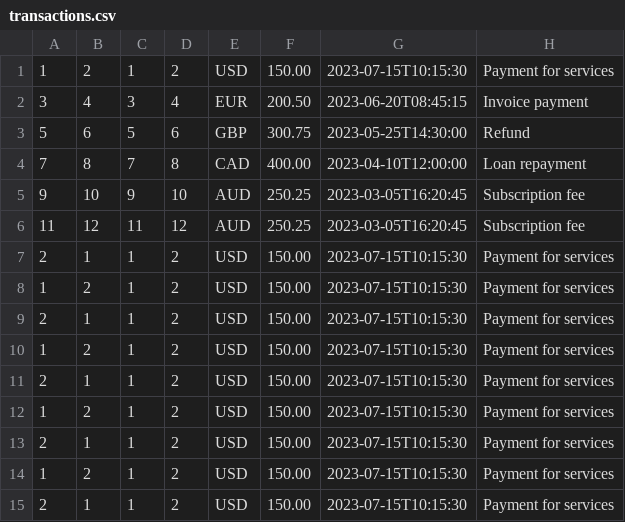
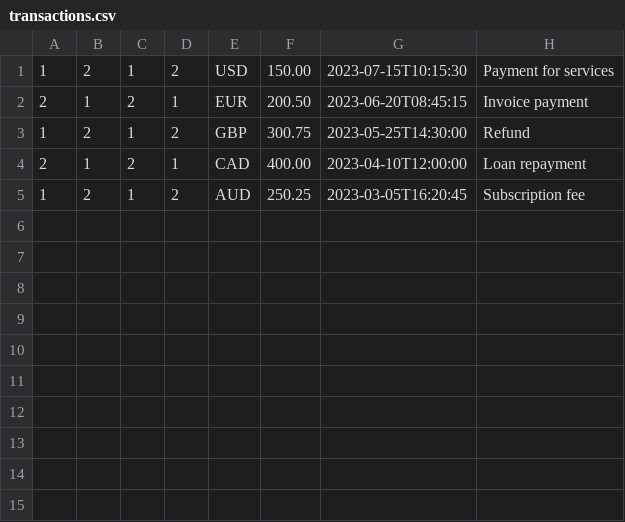
Before and after one commit to vljukap98/simple-banking-system, a CSV file: simplebankingsystem/transactions.csv, drawn as a sheet.

Commit message:
Implement transaction import (part 2)

```diff
--- a/simplebankingsystem/transactions.csv
+++ b/simplebankingsystem/transactions.csv
@@ -1,15 +1,5 @@
 1,2,1,2,USD,150.00,2023-07-15T10:15:30,Payment for services
-3,4,3,4,EUR,200.50,2023-06-20T08:45:15,Invoice payment
-5,6,5,6,GBP,300.75,2023-05-25T14:30:00,Refund
-7,8,7,8,CAD,400.00,2023-04-10T12:00:00,Loan repayment
-9,10,9,10,AUD,250.25,2023-03-05T16:20:45,Subscription fee
-11,12,11,12,AUD,250.25,2023-03-05T16:20:45,Subscription fee
-2,1,1,2,USD,150.00,2023-07-15T10:15:30,Payment for services
-1,2,1,2,USD,150.00,2023-07-15T10:15:30,Payment for services
-2,1,1,2,USD,150.00,2023-07-15T10:15:30,Payment for services
-1,2,1,2,USD,150.00,2023-07-15T10:15:30,Payment for services
-2,1,1,2,USD,150.00,2023-07-15T10:15:30,Payment for services
-1,2,1,2,USD,150.00,2023-07-15T10:15:30,Payment for services
-2,1,1,2,USD,150.00,2023-07-15T10:15:30,Payment for services
-1,2,1,2,USD,150.00,2023-07-15T10:15:30,Payment for services
-2,1,1,2,USD,150.00,2023-07-15T10:15:30,Payment for services
+2,1,2,1,EUR,200.50,2023-06-20T08:45:15,Invoice payment
+1,2,1,2,GBP,300.75,2023-05-25T14:30:00,Refund
+2,1,2,1,CAD,400.00,2023-04-10T12:00:00,Loan repayment
+1,2,1,2,AUD,250.25,2023-03-05T16:20:45,Subscription fee
```
Also changed, not shown: 8 other files.
